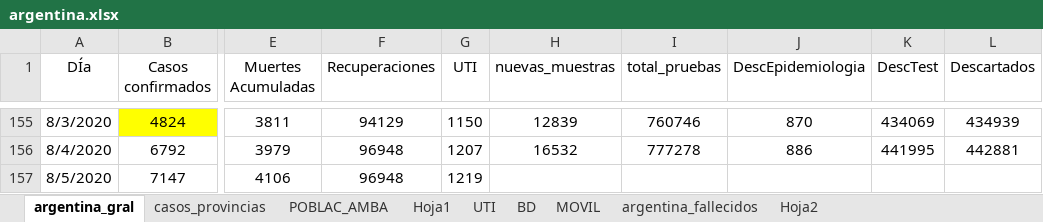
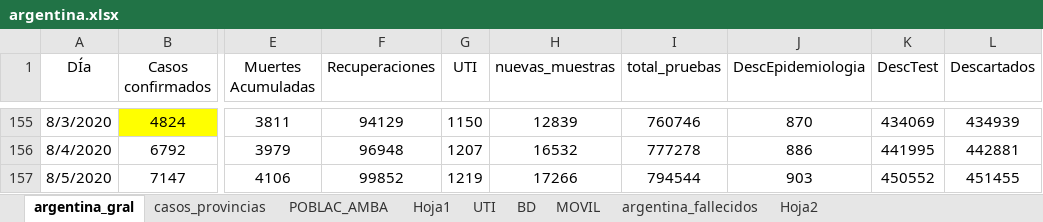
Before and after one commit to GIBD/covid, an Excel workbook: data/argentina.xlsx, sheet argentina_gral, drawn as a sheet; only a part is shown, gaps mark what is left out; values as stored, in another font and other column widths than the file's, no borders; the diff names each change by its address in the sheet, - before the commit and + after, or states it on an @@ line.

```diff
--- a/data/argentina.xlsx (sheet argentina_gral)
+++ b/data/argentina.xlsx (sheet argentina_gral)
-F157 (Recuperaciones): 96948
+F157 (Recuperaciones): 99852
-H157 (nuevas_muestras): (empty)
+H157 (nuevas_muestras): 17266
-I157 (total_pruebas): (empty)
+I157 (total_pruebas): 794544
-J157 (DescEpidemiologia): (empty)
+J157 (DescEpidemiologia): 903
-K157 (DescTest): (empty)
+K157 (DescTest): 450552
-L157 (Descartados): (empty)
+L157 (Descartados): 451455
```
Also changed, not shown: sheet casos_provincias.
